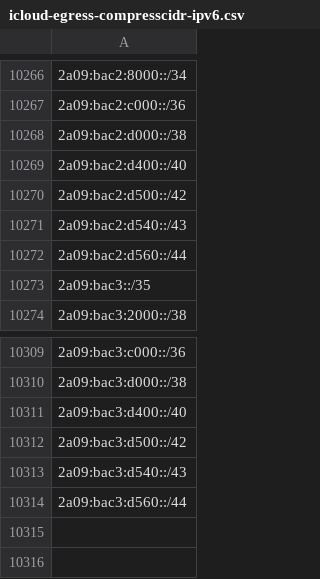
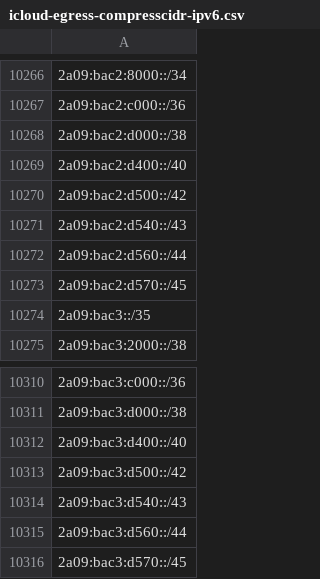
Before and after one commit to verdann/cti-lookups, a CSV file: data/icloud-proxy/icloud-egress-compresscidr-ipv6.csv, drawn as a sheet; only a part is shown, gaps mark what is left out; the diff names each change by its address in the sheet, - before the commit and + after, or states it on an @@ line.

```diff
--- a/data/icloud-proxy/icloud-egress-compresscidr-ipv6.csv
+++ b/data/icloud-proxy/icloud-egress-compresscidr-ipv6.csv
+row 10273: 2a09:bac2:d570::/45
+row 10316: 2a09:bac3:d570::/45
```
Also changed, not shown: data/icloud-proxy/icloud-egress-compresscidr-ipv4.csv, 3 other files.
